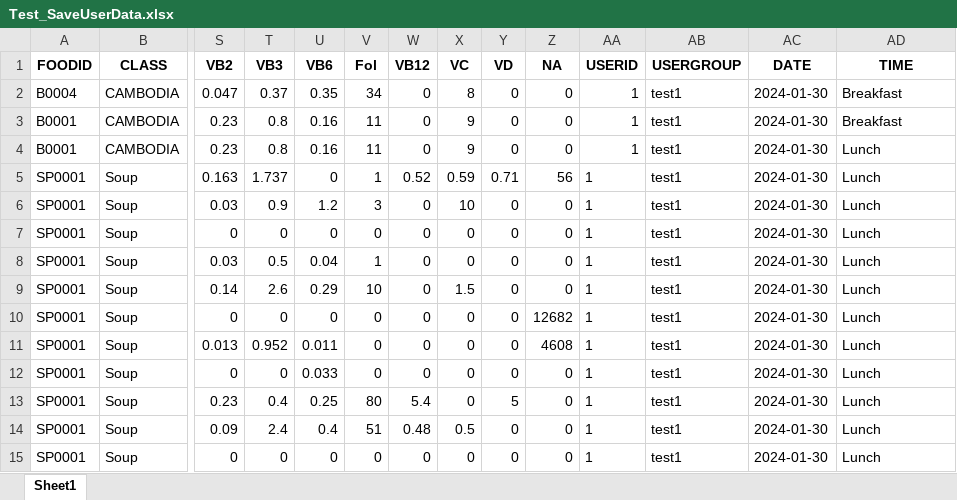
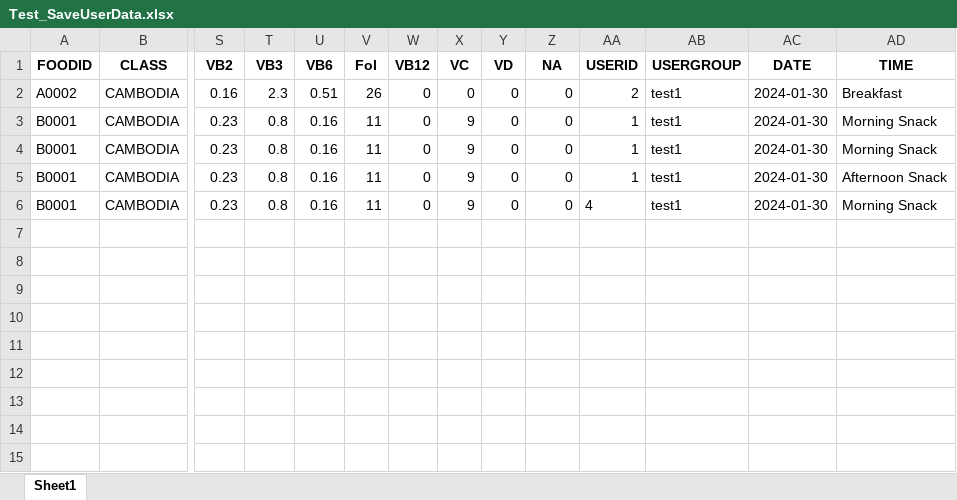
Before and after one commit to Park-HyeonJi/CambodiaNAS, an Excel workbook: data/Test_SaveUserData.xlsx, sheet Sheet1, drawn as a sheet; only a part is shown, gaps mark what is left out; values as stored, in another font and other column widths than the file's, no borders; removed rows and columns are numbered as before the commit, all else as after; rows hold the shown columns only; the diff names each change by its address in the sheet, - before the commit and + after, or states it on an @@ line.

```diff
--- a/data/Test_SaveUserData.xlsx (sheet Sheet1)
+++ b/data/Test_SaveUserData.xlsx (sheet Sheet1)
-row 2: B0004 | CAMBODIA | 0.047 | 0.37 | 0.35 | 34 | 0 | 8 | 0 | 0 | 1 | test1 | 2024-01-30 | Breakfast
+row 2: A0002 | CAMBODIA | 0.16 | 2.3 | 0.51 | 26 | 0 | 0 | 0 | 0 | 2 | test1 | 2024-01-30 | Breakfast
-AD3 (TIME): Breakfast
+AD3 (TIME): Morning Snack
-AD4 (TIME): Lunch
+AD4 (TIME): Morning Snack
-row 5: SP0001 | Soup | 0.163 | 1.737 | 0 | 1 | 0.52 | 0.59 | 0.71 | 56 | 1 | test1 | 2024-01-30 | Lunch
-row 6: SP0001 | Soup | 0.03 | 0.9 | 1.2 | 3 | 0 | 10 | 0 | 0 | 1 | test1 | 2024-01-30 | Lunch
-row 7: SP0001 | Soup | 0 | 0 | 0 | 0 | 0 | 0 | 0 | 0 | 1 | test1 | 2024-01-30 | Lunch
-row 8: SP0001 | Soup | 0.03 | 0.5 | 0.04 | 1 | 0 | 0 | 0 | 0 | 1 | test1 | 2024-01-30 | Lunch
-row 9: SP0001 | Soup | 0.14 | 2.6 | 0.29 | 10 | 0 | 1.5 | 0 | 0 | 1 | test1 | 2024-01-30 | Lunch
-row 10: SP0001 | Soup | 0 | 0 | 0 | 0 | 0 | 0 | 0 | 12682 | 1 | test1 | 2024-01-30 | Lunch
-row 11: SP0001 | Soup | 0.013 | 0.952 | 0.011 | 0 | 0 | 0 | 0 | 4608 | 1 | test1 | 2024-01-30 | Lunch
-row 12: SP0001 | Soup | 0 | 0 | 0.033 | 0 | 0 | 0 | 0 | 0 | 1 | test1 | 2024-01-30 | Lunch
-row 13: SP0001 | Soup | 0.23 | 0.4 | 0.25 | 80 | 5.4 | 0 | 5 | 0 | 1 | test1 | 2024-01-30 | Lunch
-row 14: SP0001 | Soup | 0.09 | 2.4 | 0.4 | 51 | 0.48 | 0.5 | 0 | 0 | 1 | test1 | 2024-01-30 | Lunch
-row 15: SP0001 | Soup | 0 | 0 | 0 | 0 | 0 | 0 | 0 | 0 | 1 | test1 | 2024-01-30 | Lunch
+row 5: B0001 | CAMBODIA | 0.23 | 0.8 | 0.16 | 11 | 0 | 9 | 0 | 0 | 1 | test1 | 2024-01-30 | Afternoon Snack
+row 6: B0001 | CAMBODIA | 0.23 | 0.8 | 0.16 | 11 | 0 | 9 | 0 | 0 | 4 | test1 | 2024-01-30 | Morning Snack
```
Also changed, not shown: 1 other file.
